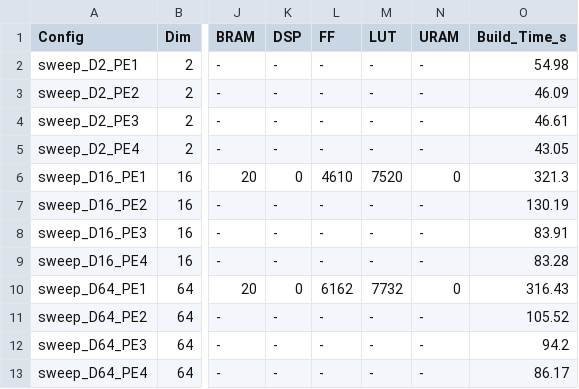
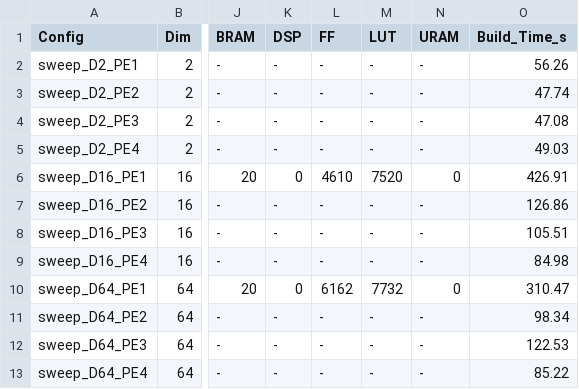
Before and after one commit to dchan-cmu/CHIP-KNN-643, a CSV file: sweeps/sweep_summary.csv, drawn as a sheet; only a part is shown, gaps mark what is left out; the diff names each change by its address in the sheet, - before the commit and + after, or states it on an @@ line.

Commit message:
push results from new sweep

```diff
--- a/sweeps/sweep_summary.csv
+++ b/sweeps/sweep_summary.csv
-O2 (Build_Time_s): 54.98
+O2 (Build_Time_s): 56.26
-O3 (Build_Time_s): 46.09
+O3 (Build_Time_s): 47.74
-O4 (Build_Time_s): 46.61
+O4 (Build_Time_s): 47.08
-O5 (Build_Time_s): 43.05
+O5 (Build_Time_s): 49.03
-O6 (Build_Time_s): 321.3
+O6 (Build_Time_s): 426.91
-O7 (Build_Time_s): 130.19
+O7 (Build_Time_s): 126.86
-O8 (Build_Time_s): 83.91
+O8 (Build_Time_s): 105.51
-O9 (Build_Time_s): 83.28
+O9 (Build_Time_s): 84.98
-O10 (Build_Time_s): 316.43
+O10 (Build_Time_s): 310.47
-O11 (Build_Time_s): 105.52
+O11 (Build_Time_s): 98.34
-O12 (Build_Time_s): 94.2
+O12 (Build_Time_s): 122.53
-O13 (Build_Time_s): 86.17
+O13 (Build_Time_s): 85.22
```
Also changed, not shown: 13 other files.
